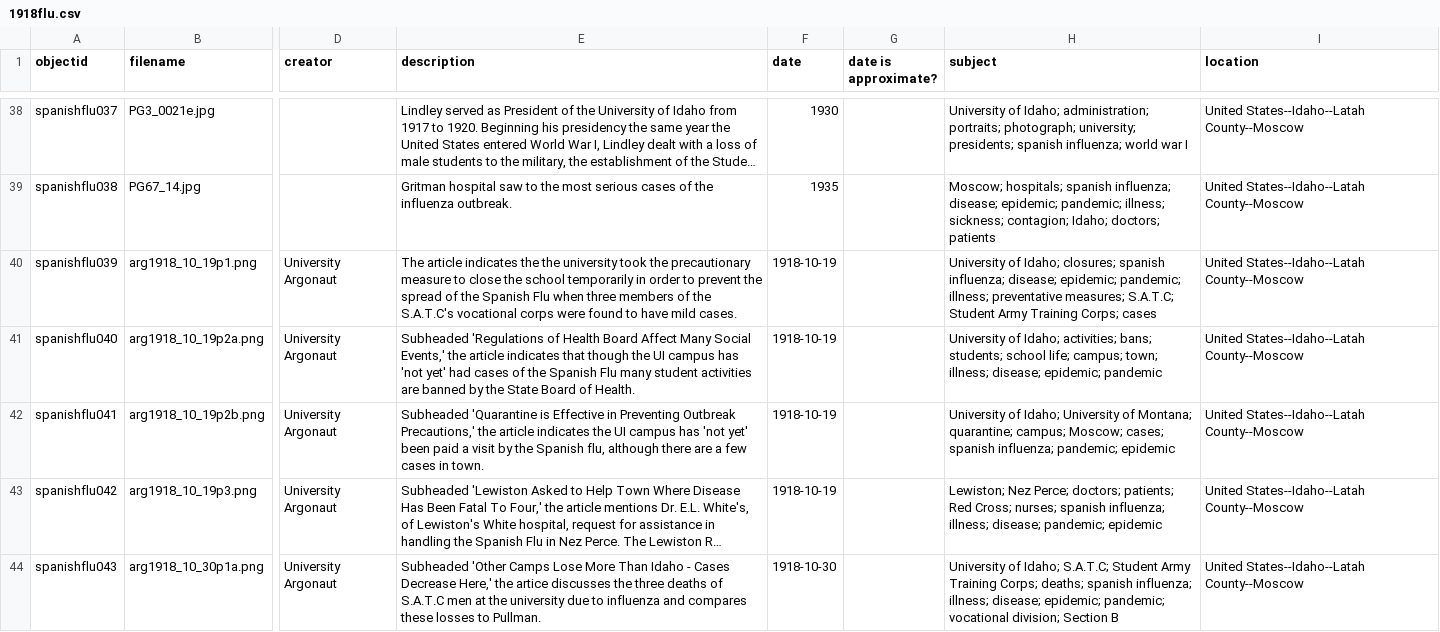
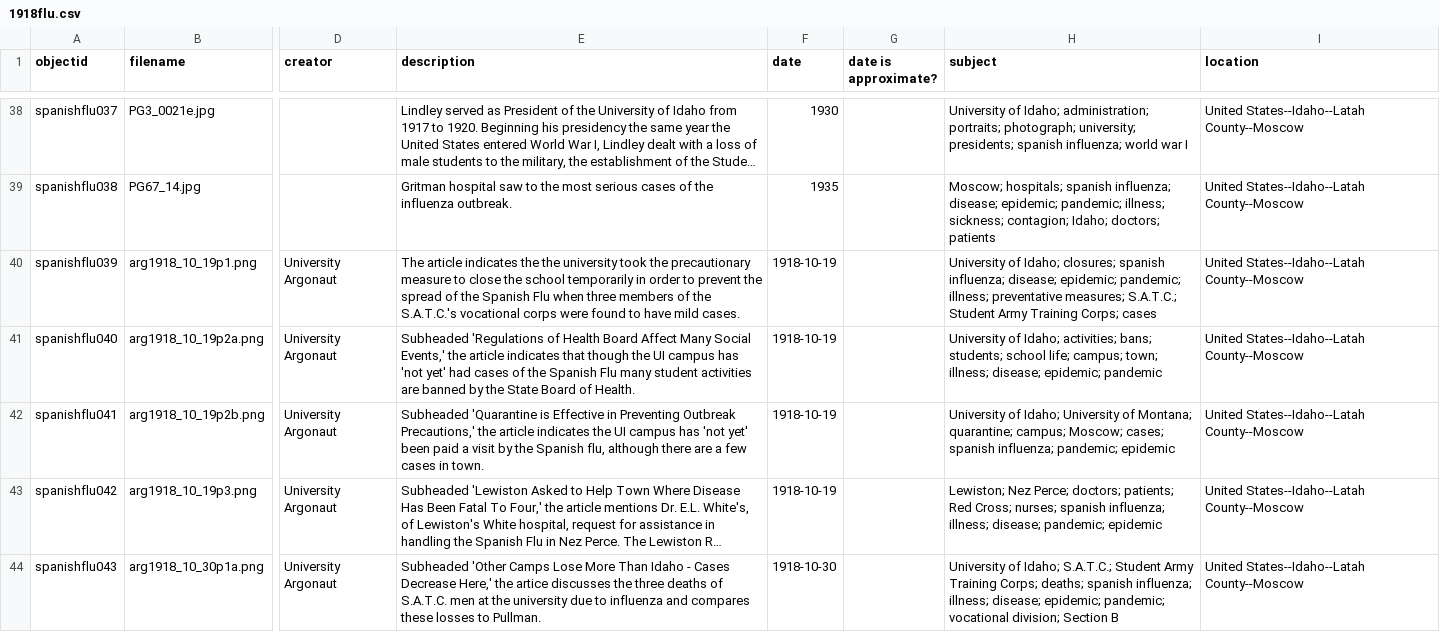
Before and after one commit to dcnb/1918-Flu-Pandemic, a CSV file: _data/1918flu.csv, drawn as a sheet; only a part is shown, gaps mark what is left out; long unchanged cells end in …; the diff covers the shown part only; the diff names each change by its address in the sheet, - before the commit and + after, or states it on an @@ line.

```diff
--- a/_data/1918flu.csv
+++ b/_data/1918flu.csv
-E40 (description): …of the S.A.T.C's vocational corps…
+E40 (description): …of the S.A.T.C.'s vocational corps…
-H40 (subject): …preventative measures; S.A.T.C; Student Army…
+H40 (subject): …preventative measures; S.A.T.C.; Student Army…
-E44 (description): …deaths of S.A.T.C men at…
+E44 (description): …deaths of S.A.T.C. men at…
-H44 (subject): …of Idaho; S.A.T.C; Student Army…
+H44 (subject): …of Idaho; S.A.T.C.; Student Army…
```
Also changed, not shown: 5 edited cells elsewhere in this file, 2 other files.
